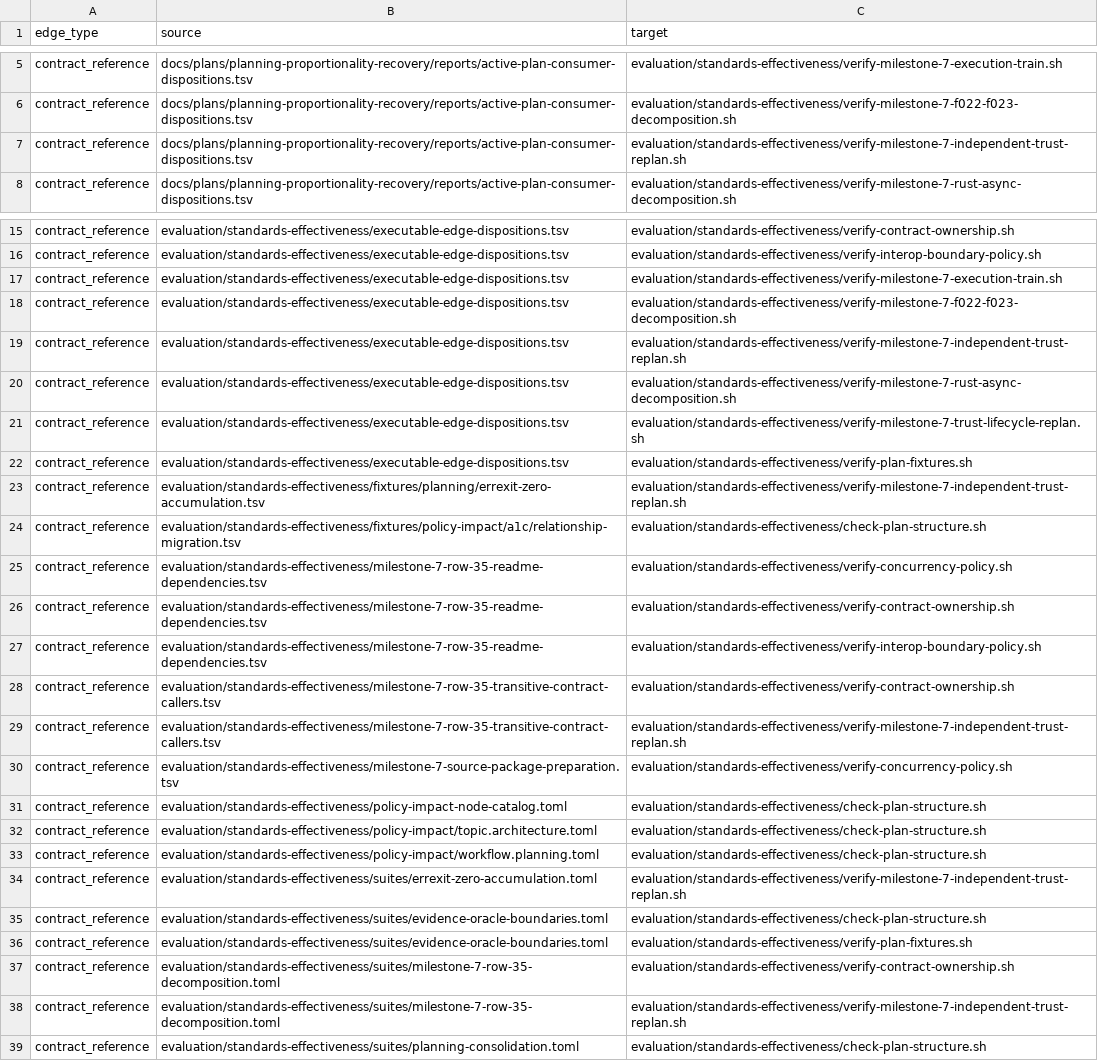
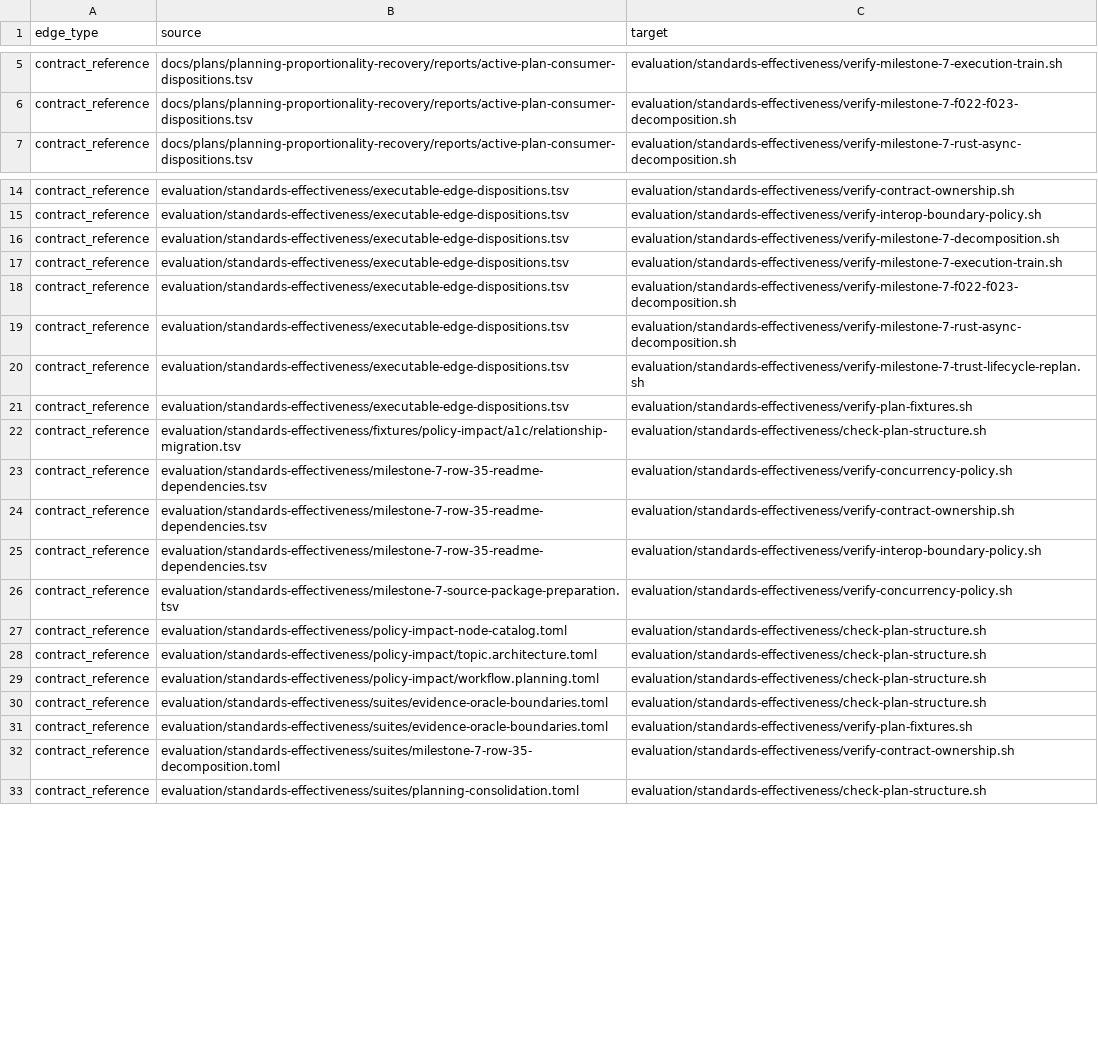
Before and after one commit to MrScripty/Coding-Standards, a TSV file: evaluation/standards-effectiveness/generated/checker-dependency-edges.tsv, drawn as a sheet; only a part is shown, gaps mark what is left out; the diff covers the shown part only.

```diff
--- a/evaluation/standards-effectiveness/generated/checker-dependency-edges.tsv
+++ b/evaluation/standards-effectiveness/generated/checker-dependency-edges.tsv
@@ -6,3 +6,2 @@ contract_reference	docs/plans/planning-proportionality-recovery/reports/active-p
 contract_reference	docs/plans/planning-proportionality-recovery/reports/active-plan-consumer-dispositions.tsv	evaluation/standards-effectiveness/verify-milestone-7-f022-f023-decomposition.sh
-contract_reference	docs/plans/planning-proportionality-recovery/reports/active-plan-consumer-dispositions.tsv	evaluation/standards-effectiveness/verify-milestone-7-independent-trust-replan.sh
 contract_reference	docs/plans/planning-proportionality-recovery/reports/active-plan-consumer-dispositions.tsv	evaluation/standards-effectiveness/verify-milestone-7-rust-async-decomposition.sh
@@ -16,5 +15,5 @@ contract_reference	evaluation/standards-effectiveness/executable-edge-dispositio
 contract_reference	evaluation/standards-effectiveness/executable-edge-dispositions.tsv	evaluation/standards-effectiveness/verify-interop-boundary-policy.sh
+contract_reference	evaluation/standards-effectiveness/executable-edge-dispositions.tsv	evaluation/standards-effectiveness/verify-milestone-7-decomposition.sh
 contract_reference	evaluation/standards-effectiveness/executable-edge-dispositions.tsv	evaluation/standards-effectiveness/verify-milestone-7-execution-train.sh
 contract_reference	evaluation/standards-effectiveness/executable-edge-dispositions.tsv	evaluation/standards-effectiveness/verify-milestone-7-f022-f023-decomposition.sh
-contract_reference	evaluation/standards-effectiveness/executable-edge-dispositions.tsv	evaluation/standards-effectiveness/verify-milestone-7-independent-trust-replan.sh
 contract_reference	evaluation/standards-effectiveness/executable-edge-dispositions.tsv	evaluation/standards-effectiveness/verify-milestone-7-rust-async-decomposition.sh
@@ -22,3 +21,2 @@ contract_reference	evaluation/standards-effectiveness/executable-edge-dispositio
 contract_reference	evaluation/standards-effectiveness/executable-edge-dispositions.tsv	evaluation/standards-effectiveness/verify-plan-fixtures.sh
-contract_reference	evaluation/standards-effectiveness/fixtures/planning/errexit-zero-accumulation.tsv	evaluation/standards-effectiveness/verify-milestone-7-independent-trust-replan.sh
 contract_reference	evaluation/standards-effectiveness/fixtures/policy-impact/a1c/relationship-migration.tsv	evaluation/standards-effectiveness/check-plan-structure.sh
@@ -27,4 +25,2 @@ contract_reference	evaluation/standards-effectiveness/milestone-7-row-35-readme-
 contract_reference	evaluation/standards-effectiveness/milestone-7-row-35-readme-dependencies.tsv	evaluation/standards-effectiveness/verify-interop-boundary-policy.sh
-contract_reference	evaluation/standards-effectiveness/milestone-7-row-35-transitive-contract-callers.tsv	evaluation/standards-effectiveness/verify-contract-ownership.sh
-contract_reference	evaluation/standards-effectiveness/milestone-7-row-35-transitive-contract-callers.tsv	evaluation/standards-effectiveness/verify-milestone-7-independent-trust-replan.sh
 contract_reference	evaluation/standards-effectiveness/milestone-7-source-package-preparation.tsv	evaluation/standards-effectiveness/verify-concurrency-policy.sh
@@ -33,3 +29,2 @@ contract_reference	evaluation/standards-effectiveness/policy-impact/topic.archit
 contract_reference	evaluation/standards-effectiveness/policy-impact/workflow.planning.toml	evaluation/standards-effectiveness/check-plan-structure.sh
-contract_reference	evaluation/standards-effectiveness/suites/errexit-zero-accumulation.toml	evaluation/standards-effectiveness/verify-milestone-7-independent-trust-replan.sh
 contract_reference	evaluation/standards-effectiveness/suites/evidence-oracle-boundaries.toml	evaluation/standards-effectiveness/check-plan-structure.sh
@@ -37,3 +32,2 @@ contract_reference	evaluation/standards-effectiveness/suites/evidence-oracle-bou
 contract_reference	evaluation/standards-effectiveness/suites/milestone-7-row-35-decomposition.toml	evaluation/standards-effectiveness/verify-contract-ownership.sh
-contract_reference	evaluation/standards-effectiveness/suites/milestone-7-row-35-decomposition.toml	evaluation/standards-effectiveness/verify-milestone-7-independent-trust-replan.sh
 contract_reference	evaluation/standards-effectiveness/suites/planning-consolidation.toml	evaluation/standards-effectiveness/check-plan-structure.sh
```
Also changed, not shown: 12 removed rows elsewhere in this file, evaluation/standards-effectiveness/checker-migration-packages.tsv, evaluation/standards-effectiveness/executable-edge-dispositions.tsv, 22 other files.
